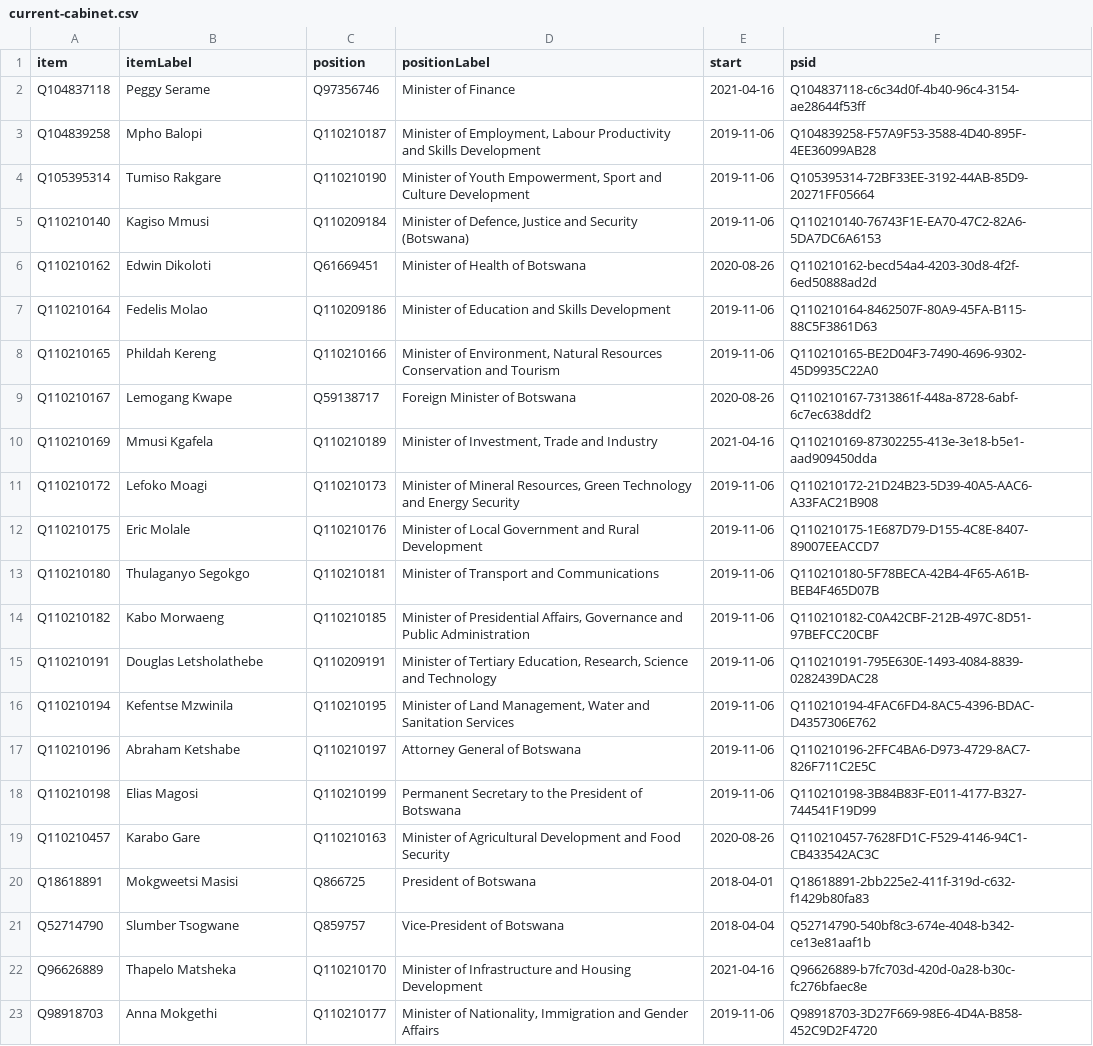
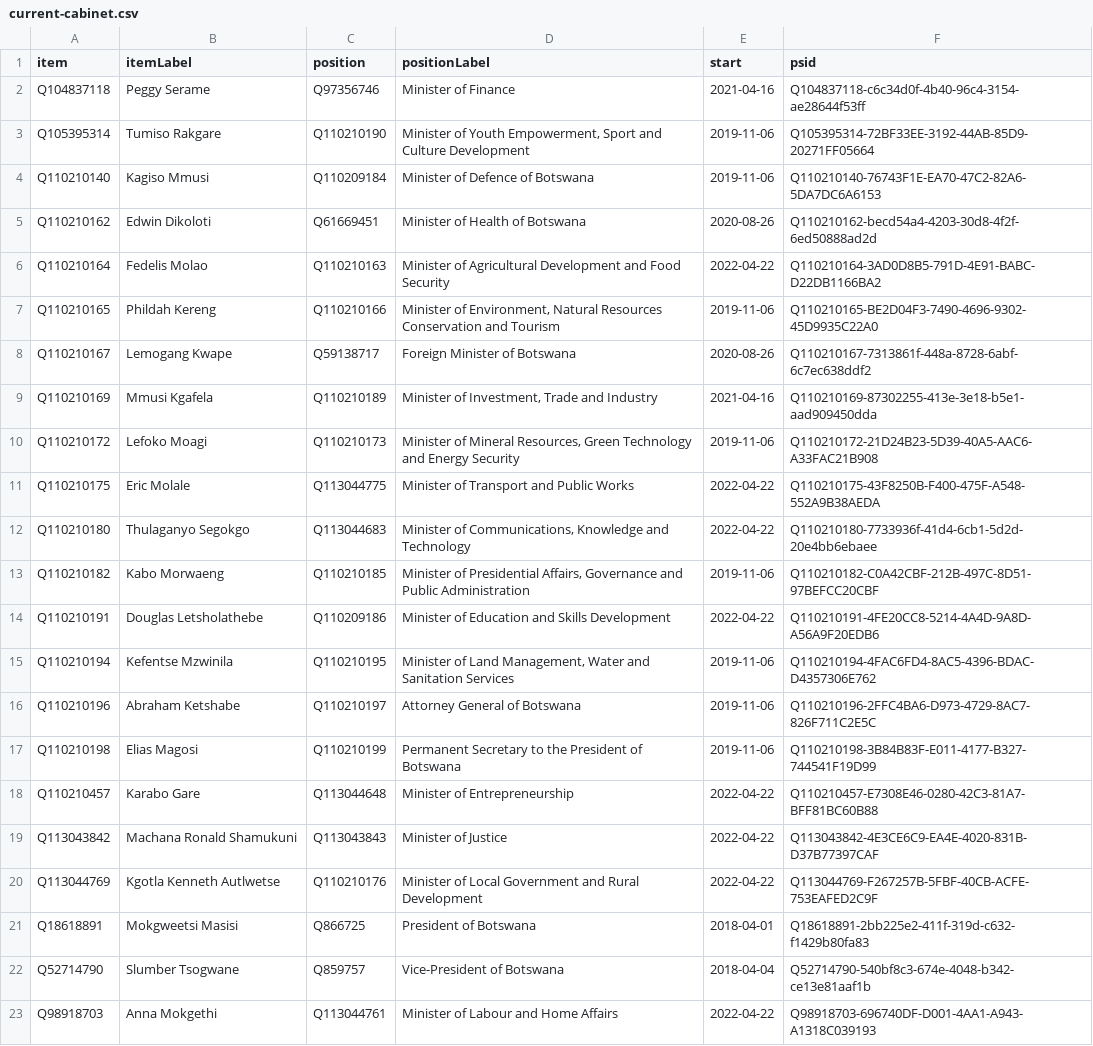
Before and after one commit to every-politician-scrapers/botswana-ministers, a CSV file: wikidata/results/current-cabinet.csv, drawn as a sheet.

Commit message:
Run SPARQL queries

```diff
--- a/wikidata/results/current-cabinet.csv
+++ b/wikidata/results/current-cabinet.csv
@@ -2,7 +2,6 @@ item,itemLabel,position,positionLabel,start,psid
 Q104837118,Peggy Serame,Q97356746,Minister of Finance,2021-04-16,Q104837118-c6c34d0f-4b40-96c4-3154-ae28644f53ff
-Q104839258,Mpho Balopi,Q110210187,"Minister of Employment, Labour Productivity and Skills Development",2019-11-06,Q104839258-F57A9F53-3588-4D40-895F-4EE36099AB28
 Q105395314,Tumiso Rakgare,Q110210190,"Minister of Youth Empowerment, Sport and Culture Development",2019-11-06,Q105395314-72BF33EE-3192-44AB-85D9-20271FF05664
-Q110210140,Kagiso Mmusi,Q110209184,"Minister of Defence, Justice and Security (Botswana)",2019-11-06,Q110210140-76743F1E-EA70-47C2-82A6-5DA7DC6A6153
+Q110210140,Kagiso Mmusi,Q110209184,Minister of Defence of Botswana,2019-11-06,Q110210140-76743F1E-EA70-47C2-82A6-5DA7DC6A6153
 Q110210162,Edwin Dikoloti,Q61669451,Minister of Health of Botswana,2020-08-26,Q110210162-becd54a4-4203-30d8-4f2f-6ed50888ad2d
-Q110210164,Fedelis Molao,Q110209186,Minister of Education and Skills Development,2019-11-06,Q110210164-8462507F-80A9-45FA-B115-88C5F3861D63
+Q110210164,Fedelis Molao,Q110210163,Minister of Agricultural Development and Food Security,2022-04-22,Q110210164-3AD0D8B5-791D-4E91-BABC-D22DB1166BA2
 Q110210165,Phildah Kereng,Q110210166,"Minister of Environment, Natural Resources Conservation and Tourism",2019-11-06,Q110210165-BE2D04F3-7490-4696-9302-45D9935C22A0
@@ -11,6 +10,6 @@ Q110210169,Mmusi Kgafela,Q110210189,"Minister of Investment, Trade and Industry"
 Q110210172,Lefoko Moagi,Q110210173,"Minister of Mineral Resources, Green Technology and Energy Security",2019-11-06,Q110210172-21D24B23-5D39-40A5-AAC6-A33FAC21B908
-Q110210175,Eric Molale,Q110210176,Minister of Local Government and Rural Development,2019-11-06,Q110210175-1E687D79-D155-4C8E-8407-89007EEACCD7
-Q110210180,Thulaganyo Segokgo,Q110210181,Minister of Transport and Communications,2019-11-06,Q110210180-5F78BECA-42B4-4F65-A61B-BEB4F465D07B
+Q110210175,Eric Molale,Q113044775,Minister of Transport and Public Works,2022-04-22,Q110210175-43F8250B-F400-475F-A548-552A9B38AEDA
+Q110210180,Thulaganyo Segokgo,Q113044683,"Minister of Communications, Knowledge and Technology",2022-04-22,Q110210180-7733936f-41d4-6cb1-5d2d-20e4bb6ebaee
 Q110210182,Kabo Morwaeng,Q110210185,"Minister of Presidential Affairs, Governance and Public Administration",2019-11-06,Q110210182-C0A42CBF-212B-497C-8D51-97BEFCC20CBF
-Q110210191,Douglas Letsholathebe,Q110209191,"Minister of Tertiary Education, Research, Science and Technology",2019-11-06,Q110210191-795E630E-1493-4084-8839-0282439DAC28
+Q110210191,Douglas Letsholathebe,Q110209186,Minister of Education and Skills Development,2022-04-22,Q110210191-4FE20CC8-5214-4A4D-9A8D-A56A9F20EDB6
 Q110210194,Kefentse Mzwinila,Q110210195,"Minister of Land Management, Water and Sanitation Services",2019-11-06,Q110210194-4FAC6FD4-8AC5-4396-BDAC-D4357306E762
@@ -18,6 +17,7 @@ Q110210196,Abraham Ketshabe,Q110210197,Attorney General of Botswana,2019-11-06,Q
 Q110210198,Elias Magosi,Q110210199,Permanent Secretary to the President of Botswana,2019-11-06,Q110210198-3B84B83F-E011-4177-B327-744541F19D99
-Q110210457,Karabo Gare,Q110210163,Minister of Agricultural Development and Food Security,2020-08-26,Q110210457-7628FD1C-F529-4146-94C1-CB433542AC3C
+Q110210457,Karabo Gare,Q113044648,Minister of Entrepreneurship,2022-04-22,Q110210457-E7308E46-0280-42C3-81A7-BFF81BC60B88
+Q113043842,Machana Ronald Shamukuni,Q113043843,Minister of Justice,2022-04-22,Q113043842-4E3CE6C9-EA4E-4020-831B-D37B77397CAF
+Q113044769,Kgotla Kenneth Autlwetse,Q110210176,Minister of Local Government and Rural Development,2022-04-22,Q113044769-F267257B-5FBF-40CB-ACFE-753EAFED2C9F
 Q18618891,Mokgweetsi Masisi,Q866725,President of Botswana,2018-04-01,Q18618891-2bb225e2-411f-319d-c632-f1429b80fa83
 Q52714790,Slumber Tsogwane,Q859757,Vice-President of Botswana,2018-04-04,Q52714790-540bf8c3-674e-4048-b342-ce13e81aaf1b
-Q96626889,Thapelo Matsheka,Q110210170,Minister of Infrastructure and Housing Development,2021-04-16,Q96626889-b7fc703d-420d-0a28-b30c-fc276bfaec8e
-Q98918703,Anna Mokgethi,Q110210177,"Minister of Nationality, Immigration and Gender Affairs",2019-11-06,Q98918703-3D27F669-98E6-4D4A-B858-452C9D2F4720
+Q98918703,Anna Mokgethi,Q113044761,Minister of Labour and Home Affairs,2022-04-22,Q98918703-696740DF-D001-4AA1-A943-A1318C039193
```
